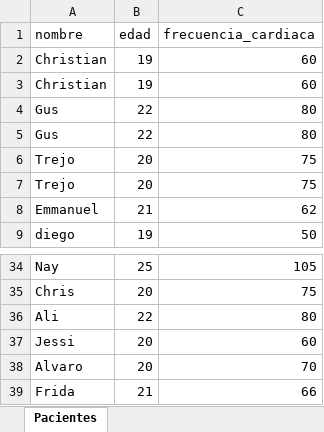
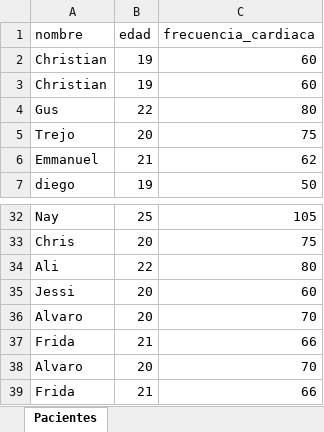
Before and after one commit to l23212186-ops/Practica-9, an Excel workbook: Gestion-pacientes/uploads/pacientes_export.xlsx, sheet Pacientes, drawn as a sheet; only a part is shown, gaps mark what is left out; values as stored, in another font and other column widths than the file's, no borders; removed rows and columns are numbered as before the commit, all else as after; the diff names each change by its address in the sheet, - before the commit and + after, or states it on an @@ line.

```diff
--- a/Gestion-pacientes/uploads/pacientes_export.xlsx (sheet Pacientes)
+++ b/Gestion-pacientes/uploads/pacientes_export.xlsx (sheet Pacientes)
-row 5: Gus | 22 | 80
-row 6: Trejo | 20 | 75
+row 36: Alvaro | 20 | 70
+row 37: Frida | 21 | 66
```
Also changed, not shown: 7 other files.
